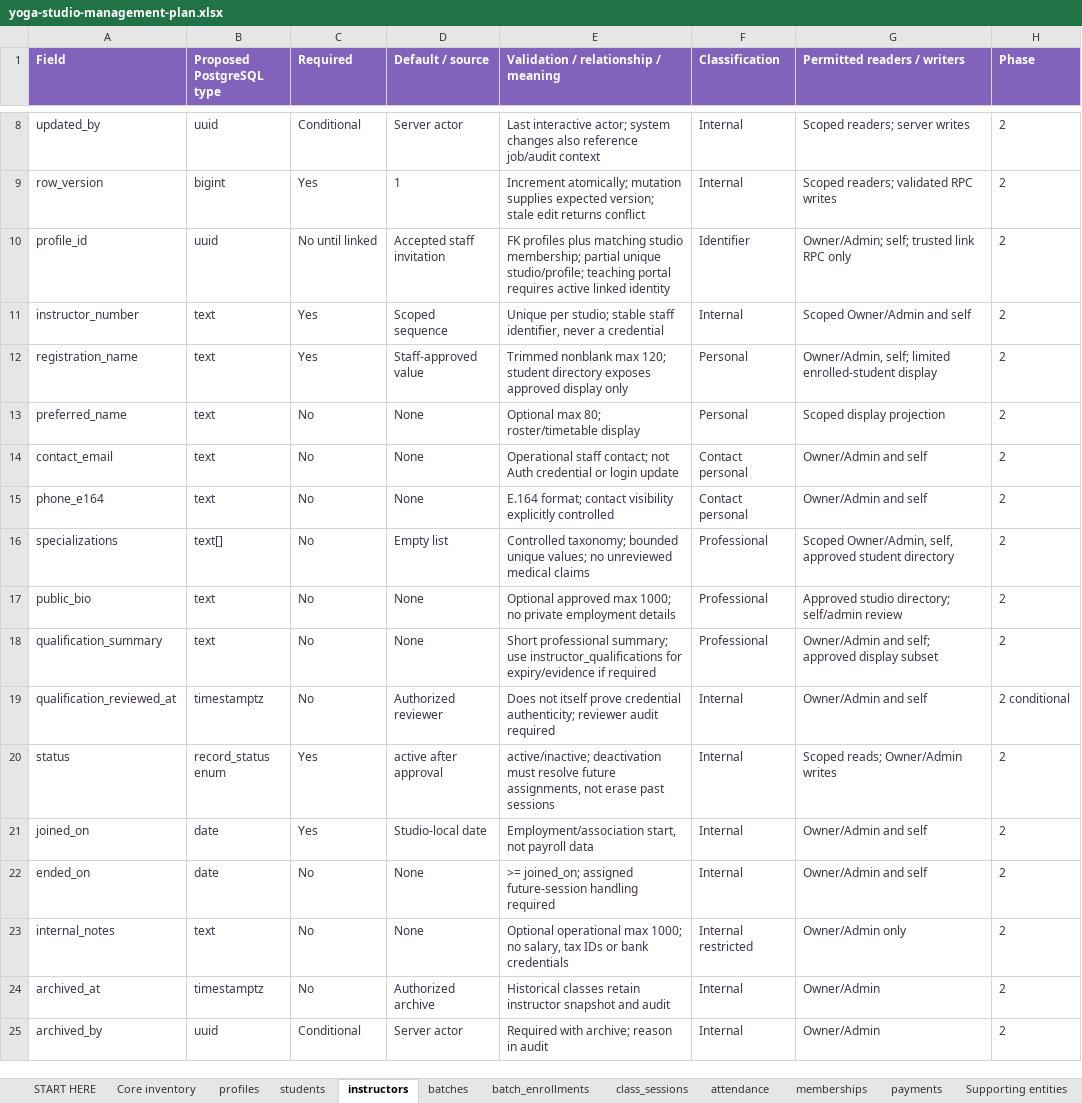
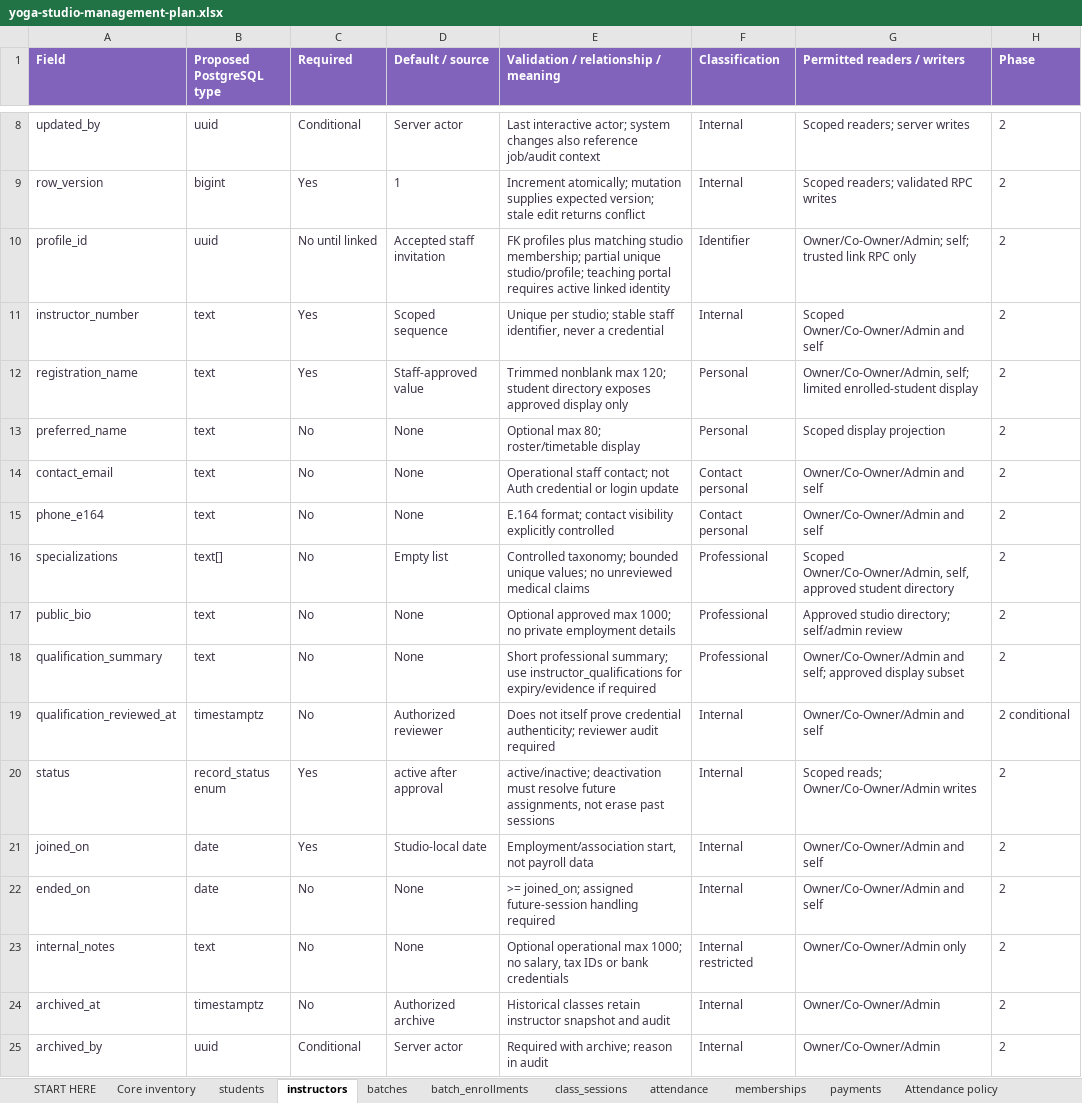
Before and after one commit to rajeshlande/yoga_studio, an Excel workbook: docs/11-management-plan/yoga-studio-management-plan.xlsx, sheet instructors, drawn as a sheet; only a part is shown, gaps mark what is left out; values as stored, in another font and other column widths than the file's, no borders; table styles not drawn; the diff names each change by its address in the sheet, - before the commit and + after, or states it on an @@ line.

Commit message:
Consolidate management specification with Co-Owner and P0 P1 contracts

```diff
--- a/docs/11-management-plan/yoga-studio-management-plan.xlsx (sheet instructors)
+++ b/docs/11-management-plan/yoga-studio-management-plan.xlsx (sheet instructors)
-G10 (Permitted readers / writers): Owner/Admin; self; trusted link RPC only
+G10 (Permitted readers / writers): Owner/Co-Owner/Admin; self; trusted link RPC only
-G11 (Permitted readers / writers): Scoped Owner/Admin and self
+G11 (Permitted readers / writers): Scoped Owner/Co-Owner/Admin and self
-G12 (Permitted readers / writers): Owner/Admin, self; limited…
+G12 (Permitted readers / writers): Owner/Co-Owner/Admin, self; limited…
-G14:G15 (Permitted readers / writers): Owner/Admin and self
+G14:G15 (Permitted readers / writers): Owner/Co-Owner/Admin and self
-G16 (Permitted readers / writers): Scoped Owner/Admin, self, approved…
+G16 (Permitted readers / writers): Scoped Owner/Co-Owner/Admin, self, approved…
-G18 (Permitted readers / writers): Owner/Admin and self;…
+G18 (Permitted readers / writers): Owner/Co-Owner/Admin and self;…
-G19 (Permitted readers / writers): Owner/Admin and self
+G19 (Permitted readers / writers): Owner/Co-Owner/Admin and self
-G20 (Permitted readers / writers): Scoped reads; Owner/Admin writes
+G20 (Permitted readers / writers): Scoped reads; Owner/Co-Owner/Admin writes
-G21:G22 (Permitted readers / writers): Owner/Admin and self
+G21:G22 (Permitted readers / writers): Owner/Co-Owner/Admin and self
-G23 (Permitted readers / writers): Owner/Admin only
+G23 (Permitted readers / writers): Owner/Co-Owner/Admin only
-G24:G25 (Permitted readers / writers): Owner/Admin
+G24:G25 (Permitted readers / writers): Owner/Co-Owner/Admin
```
Also changed, not shown: sheet Role matrix, sheet memberships, sheet payments, sheet Supporting entities, sheet students, sheet START HERE, 10 more sheets, other sheet tabs, docs/02-requirements/requirements-traceability-matrix.xlsx, 18 other files.
